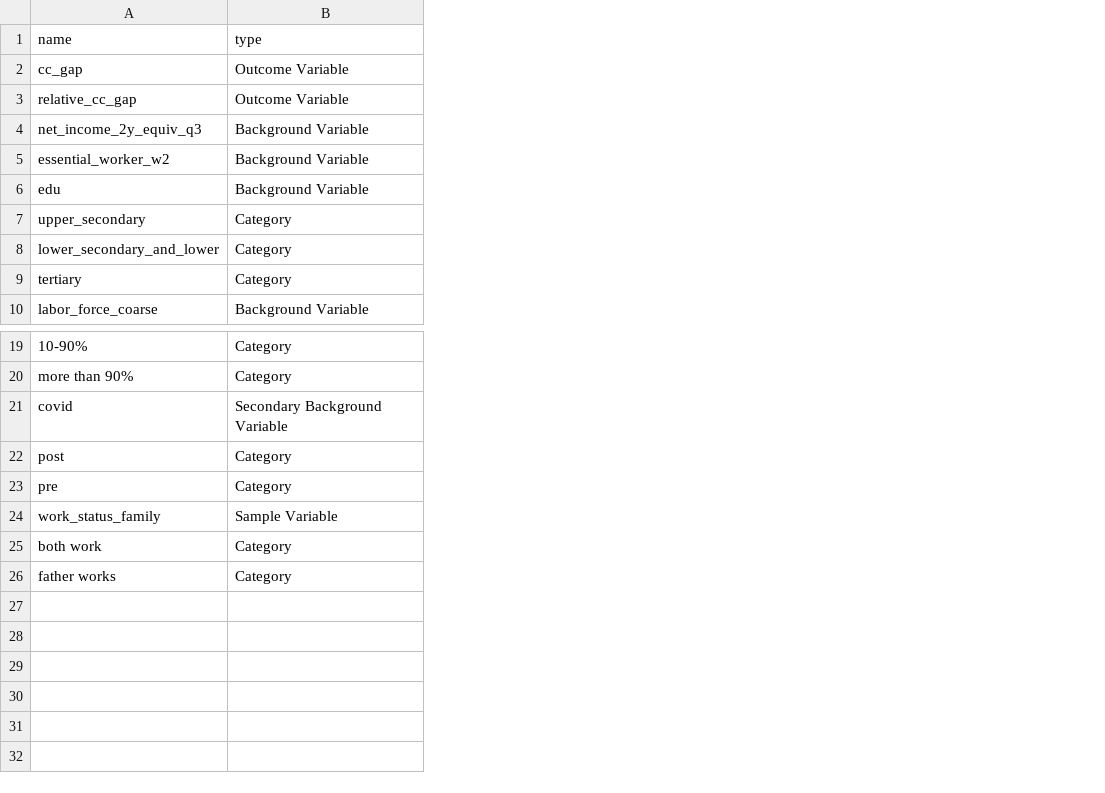
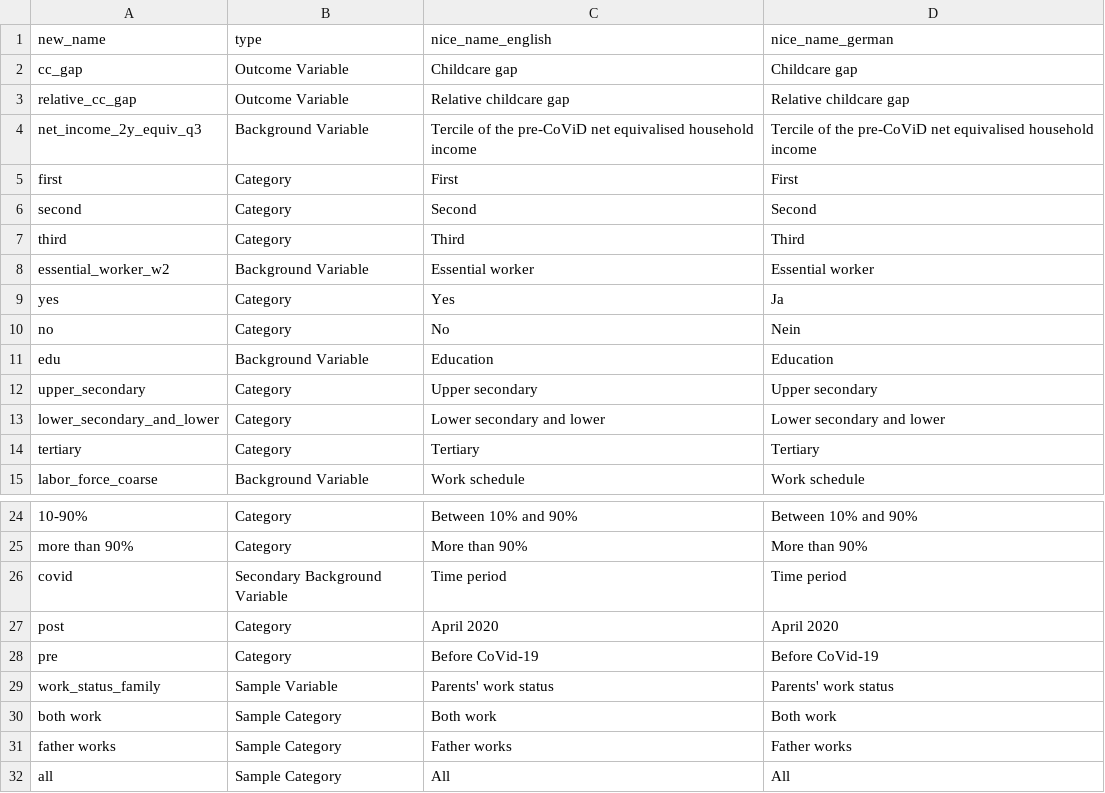
Before and after one commit to covid-19-impact-lab/utilities, a CSV file: utilities/dashboard/liss/boxplots_description.csv, drawn as a sheet; only a part is shown, gaps mark what is left out; addresses are those after the commit; the diff names each change by its address in the sheet, - before the commit and + after, or states it on an @@ line.

Commit message:
Modify main.py, shared.py and boxplot's create_component.py. Edit and add 'nice_name's to boxplot_descriptions.py. Delete maps.

```diff
--- a/utilities/dashboard/liss/boxplots_description.csv
+++ b/utilities/dashboard/liss/boxplots_description.csv
+column C (nice_name_english), rows 2-4: Childcare gap | Relative childcare gap | Tercile of the pre-CoViD net equivalised household income; row 8: Essential worker; rows 11-15: Education | Upper secondary | Lower secondary and lower | Tertiary | Work schedule; rows 24-31: Between 10% and 90% | More than 90% | Time period | April 2020 | Before CoVid-19 | Parents' work status | Both work | Father works
+column D (nice_name_german), rows 2-4: Childcare gap | Relative childcare gap | Tercile of the pre-CoViD net equivalised household income; row 8: Essential worker; rows 11-15: Education | Upper secondary | Lower secondary and lower | Tertiary | Work schedule; rows 24-31: Between 10% and 90% | More than 90% | Time period | April 2020 | Before CoVid-19 | Parents' work status | Both work | Father works
-A1: name
+A1: new_name
+row 5: first | Category | First | First
+row 6: second | Category | Second | Second
+row 7: third | Category | Third | Third
+row 9: yes | Category | Yes | Ja
+row 10: no | Category | No | Nein
-B30:B31 (type): Category
+B30:B31 (type): Sample Category
+row 32: all | Sample Category | All | All
```
Also changed, not shown: 15 other files.
